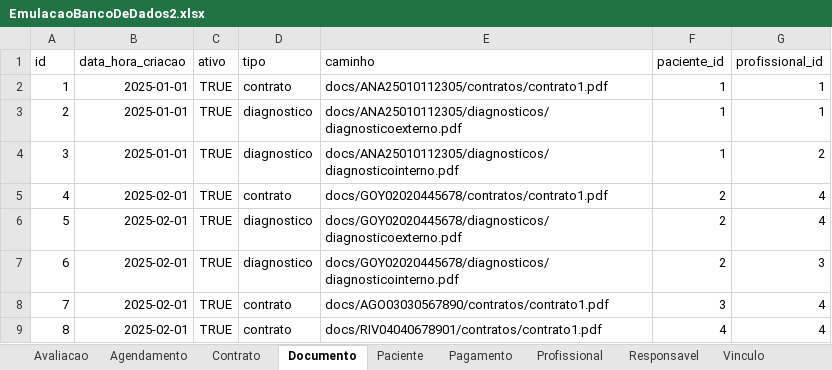
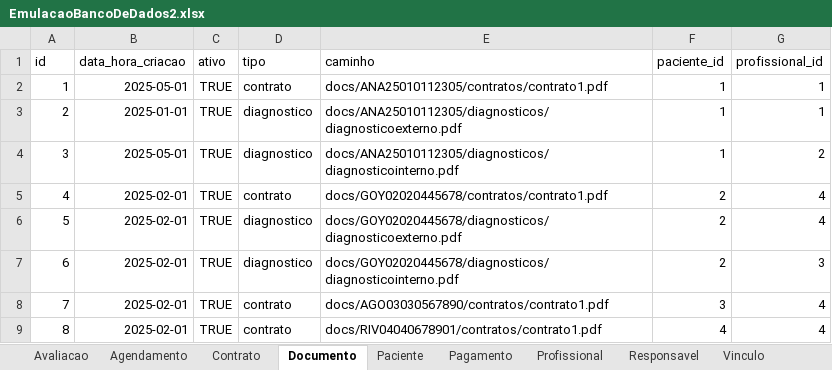
Before and after one commit to therapies-love-kids/modulo-avaliacao, an Excel workbook: docs/EmulacaoBancoDeDados2.xlsx, sheet Documento, drawn as a sheet; values as stored, in another font and other column widths than the file's, no borders; table styles not drawn; the diff names each change by its address in the sheet, - before the commit and + after, or states it on an @@ line.

```diff
--- a/docs/EmulacaoBancoDeDados2.xlsx (sheet Documento)
+++ b/docs/EmulacaoBancoDeDados2.xlsx (sheet Documento)
-B2 (data_hora_criacao): 2025-01-01
+B2 (data_hora_criacao): 2025-05-01
-B4 (data_hora_criacao): 2025-01-01
+B4 (data_hora_criacao): 2025-05-01
```
Also changed, not shown: sheet Agendamento, sheet Pagamento, sheet Responsavel, sheet Profissional, sheet Paciente, sheet Avaliacao.
